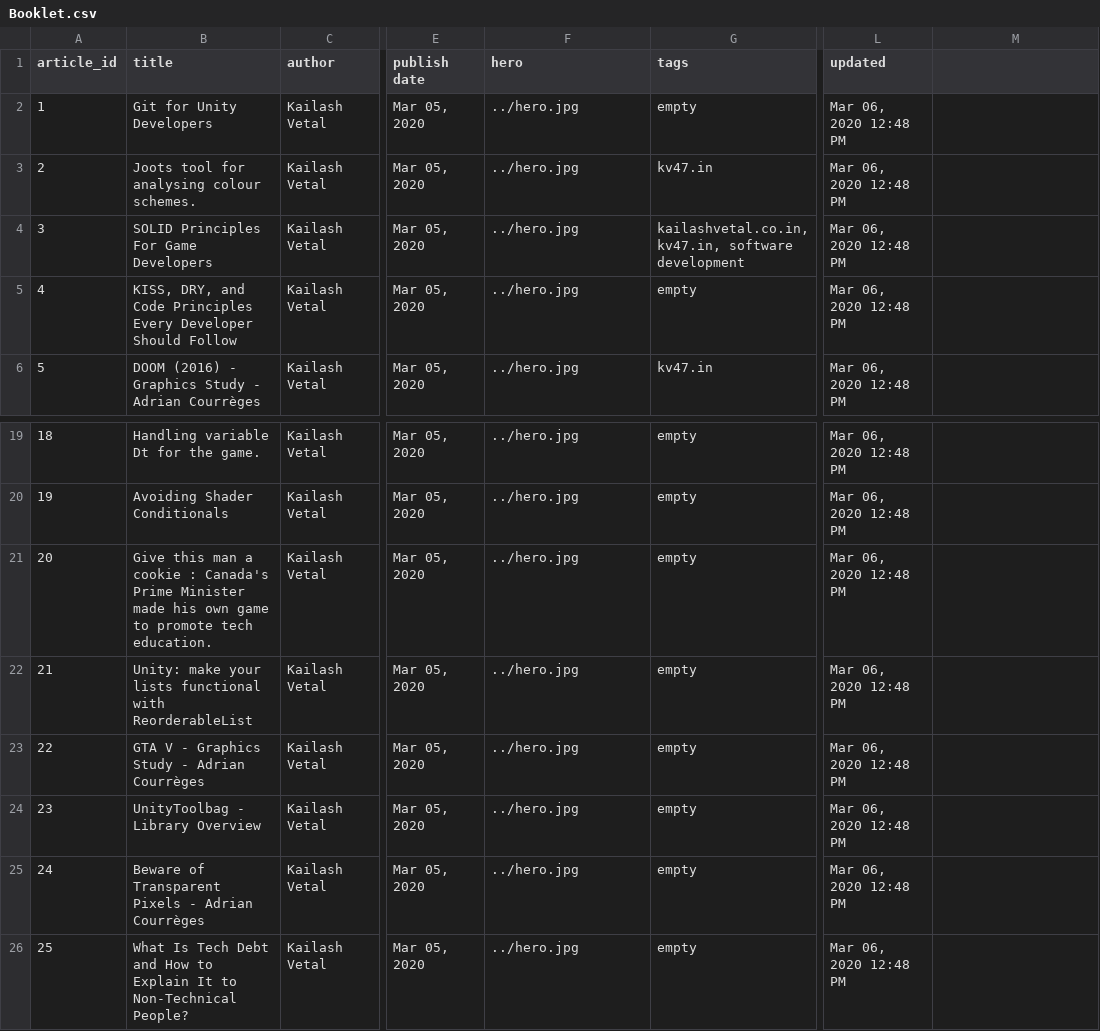
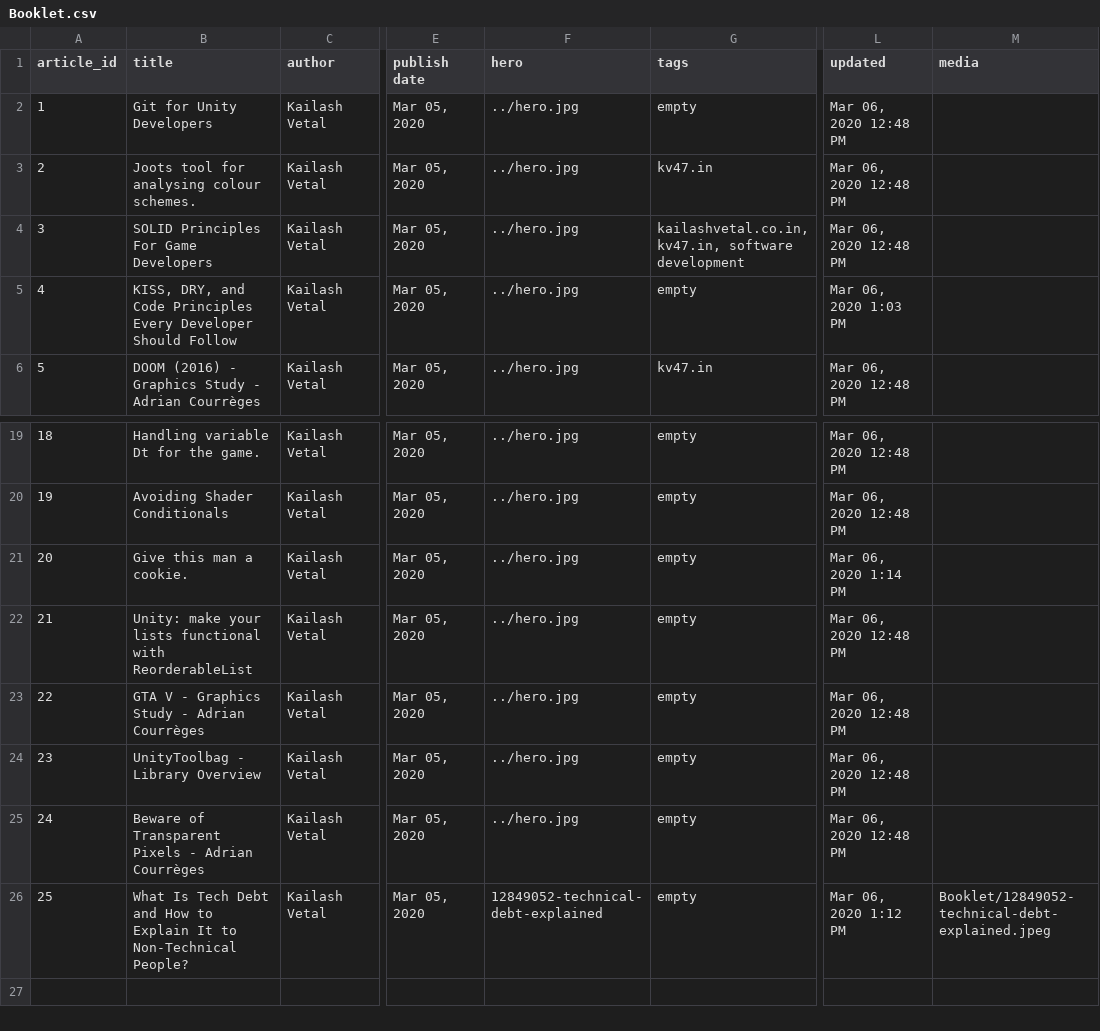
Before and after one commit to kailashvetal47/gatsby-theme-novela-example, a CSV file: content/posts/Booklet.csv, drawn as a sheet; only a part is shown, gaps mark what is left out; the diff names each change by its address in the sheet, - before the commit and + after, or states it on an @@ line.

Commit message:
Content : Updates the conatins

```diff
--- a/content/posts/Booklet.csv
+++ b/content/posts/Booklet.csv
-M1: (empty)
+M1: media
-L5 (updated): Mar 06, 2020 12:48 PM
+L5 (updated): Mar 06, 2020 1:03 PM
-B21 (title): …man a cookie : Canada's Prime Minister made his own game to promote tech education.
+B21 (title): …man a cookie.
-L21 (updated): Mar 06, 2020 12:48 PM
+L21 (updated): Mar 06, 2020 1:14 PM
-F26 (hero): ../hero.jpg
+F26 (hero): 12849052-technical-debt-explained
-L26 (updated): Mar 06, 2020 12:48 PM
+L26 (updated): Mar 06, 2020 1:12 PM
-M26 (media): (empty)
+M26 (media): Booklet/12849052-technical-debt-explained.jpeg
```
Also changed, not shown: 3 other files.
